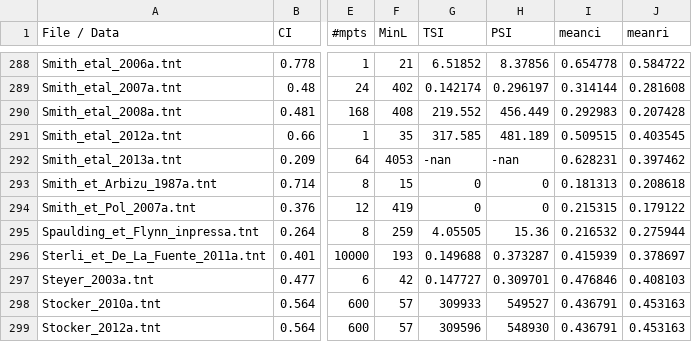
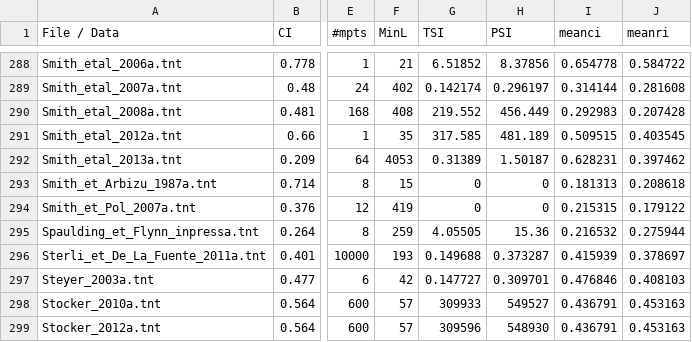
Before and after one commit to rossmounce/homoplasy-paper, a CSV file: results-summary/results-in-progress.csv, drawn as a sheet; only a part is shown, gaps mark what is left out; the diff names each change by its address in the sheet, - before the commit and + after, or states it on an @@ line.

Commit message:
done Smith2013 Bremer, had memory issue

```diff
--- a/results-summary/results-in-progress.csv
+++ b/results-summary/results-in-progress.csv
-G292 (TSI): -nan
+G292 (TSI): 0.31389
-H292 (PSI): -nan
+H292 (PSI): 1.50187
```
